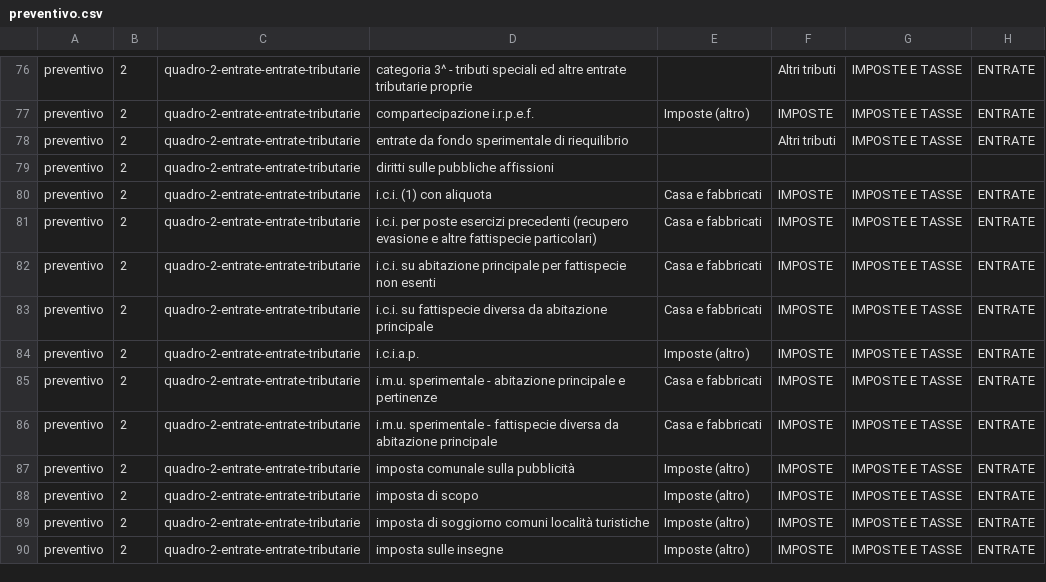
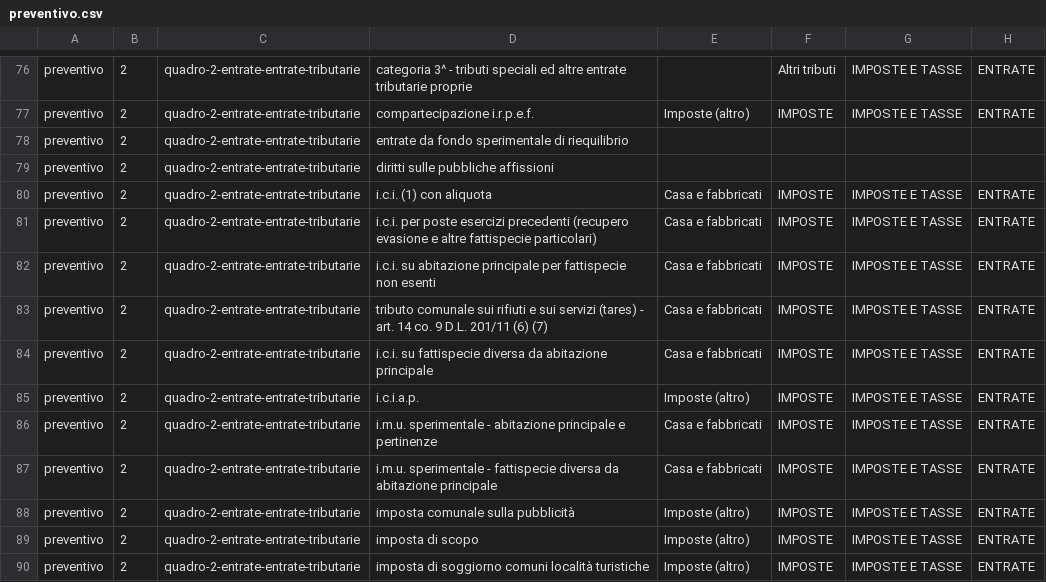
Before and after one commit to DeppSRL/open_bilanci, a CSV file: bilanci_project/data/gdocs_csv_cache/simple_map/preventivo.csv, drawn as a sheet; only a part is shown, gaps mark what is left out; the shorter side is filled out with more unchanged rows.

Commit message:
minor refinings to norm2simple mappings

```diff
--- a/bilanci_project/data/gdocs_csv_cache/simple_map/preventivo.csv
+++ b/bilanci_project/data/gdocs_csv_cache/simple_map/preventivo.csv
@@ -77,3 +77,3 @@
 "preventivo";"2";"quadro-2-entrate-entrate-tributarie";"compartecipazione i.r.p.e.f.";"Imposte (altro)";"IMPOSTE";"IMPOSTE E TASSE";"ENTRATE"
-"preventivo";"2";"quadro-2-entrate-entrate-tributarie";"entrate da  fondo sperimentale di riequilibrio";"";"Altri tributi";"IMPOSTE E TASSE";"ENTRATE"
+"preventivo";"2";"quadro-2-entrate-entrate-tributarie";"entrate da  fondo sperimentale di riequilibrio";"";"";"";""
 "preventivo";"2";"quadro-2-entrate-entrate-tributarie";"diritti sulle pubbliche affissioni";"";"";"";""
@@ -82,2 +82,3 @@
 "preventivo";"2";"quadro-2-entrate-entrate-tributarie";"i.c.i. su abitazione principale per fattispecie non esenti";"Casa e fabbricati";"IMPOSTE";"IMPOSTE E TASSE";"ENTRATE"
+"preventivo";"2";"quadro-2-entrate-entrate-tributarie";"tributo comunale sui rifiuti e sui servizi (tares) - art. 14 co. 9 D.L. 201/11 (6) (7)";"Casa e fabbricati";"IMPOSTE";"IMPOSTE E TASSE";"ENTRATE"
 "preventivo";"2";"quadro-2-entrate-entrate-tributarie";"i.c.i. su fattispecie diversa da abitazione principale";"Casa e fabbricati";"IMPOSTE";"IMPOSTE E TASSE";"ENTRATE"
```
Also changed, not shown: bilanci_project/data/gdocs_csv_cache/simple_map/consuntivo.csv, 1 other file.
